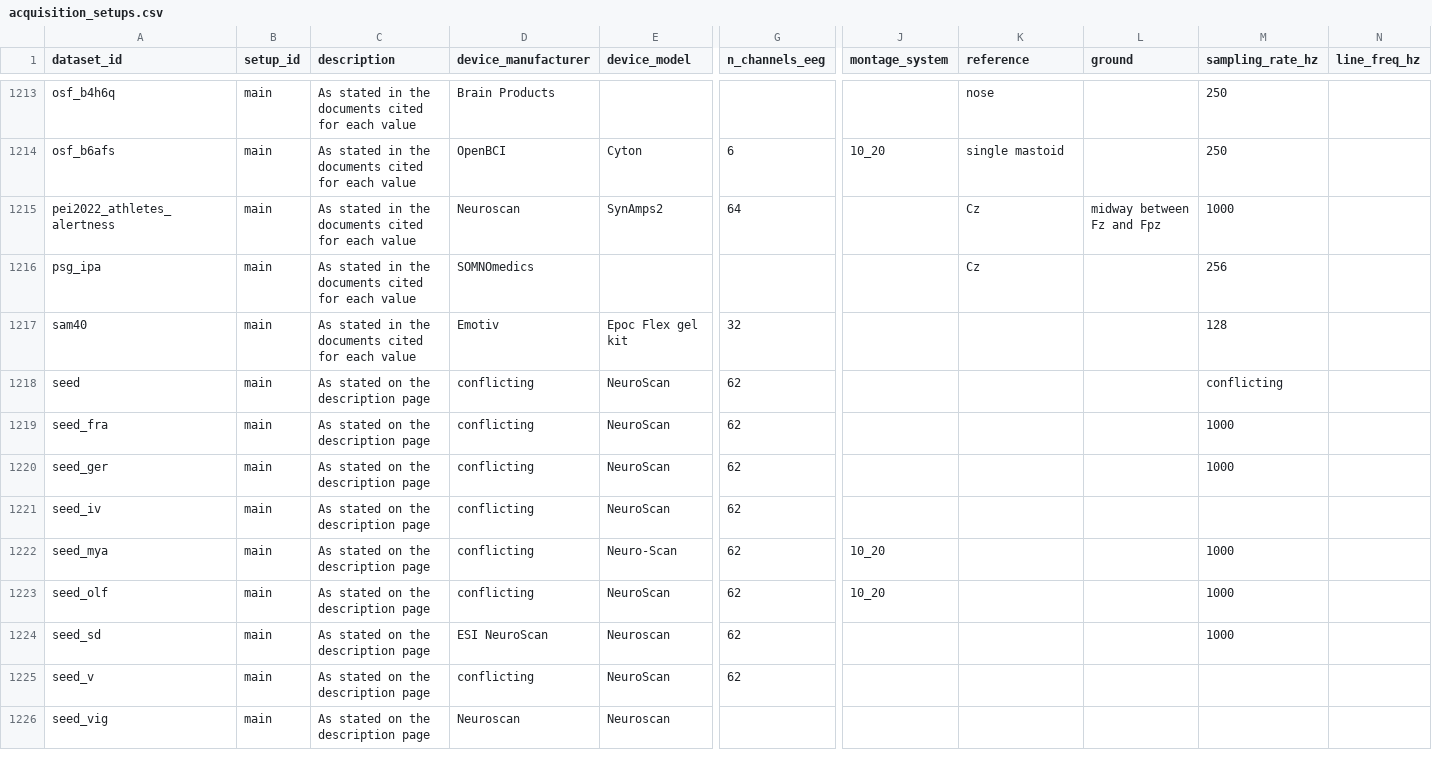
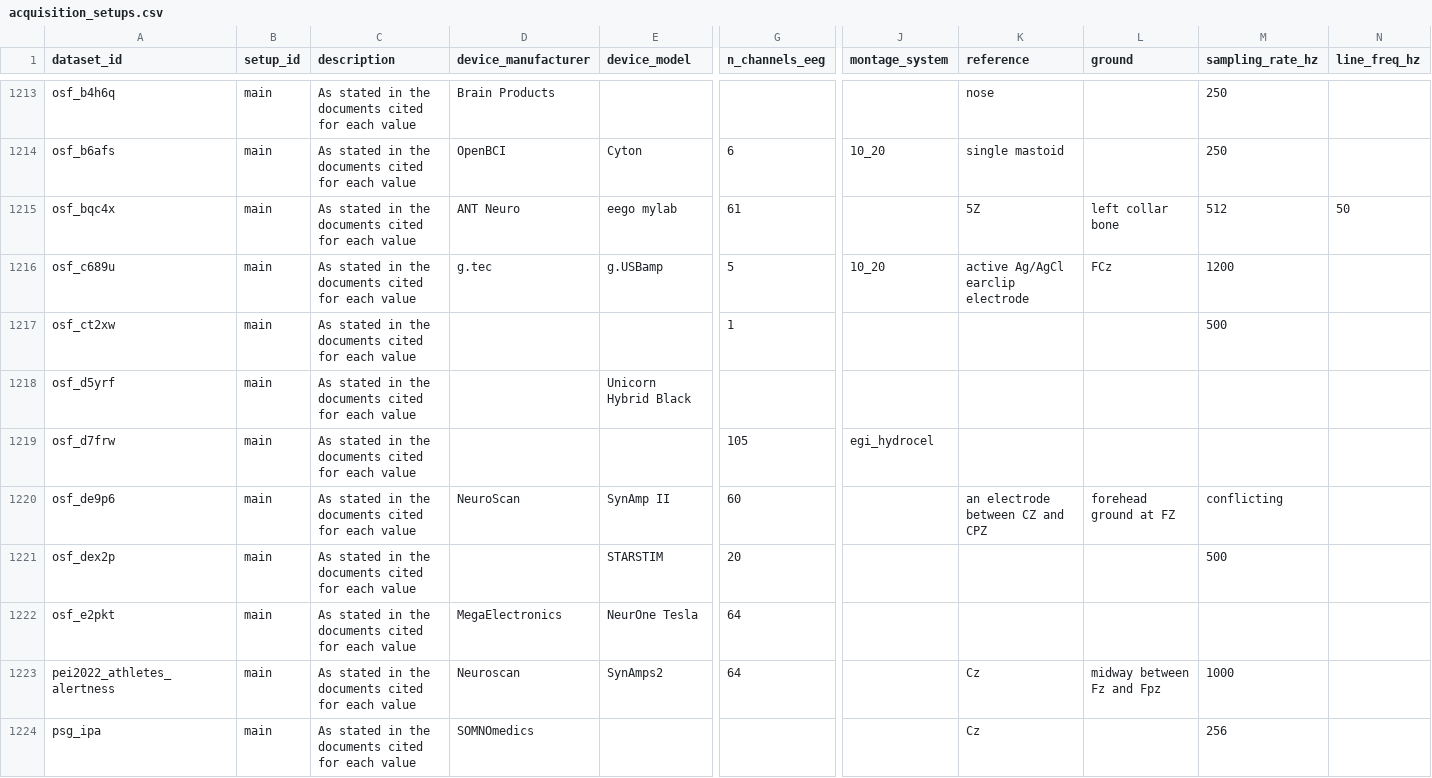
Before and after one commit to itoten/eeg_dataset_db, a CSV file: data/acquisition_setups.csv, drawn as a sheet; only a part is shown, gaps mark what is left out; the shorter side is filled out with more unchanged rows; rows hold the shown columns only; the diff names each change by its address in the sheet, - before the commit and + after, or states it on an @@ line.

```diff
--- a/data/acquisition_setups.csv
+++ b/data/acquisition_setups.csv
+row 1215: osf_bqc4x | main | As stated in the documents cited for each value | ANT Neuro | eego mylab | 61 |  | 5Z | left collar bone | 512 | 50
+row 1216: osf_c689u | main | As stated in the documents cited for each value | g.tec | g.USBamp | 5 | 10_20 | active Ag/AgCl earclip electrode | FCz | 1200
+row 1217: osf_ct2xw | main | As stated in the documents cited for each value |  |  | 1 |  |  |  | 500
+row 1218: osf_d5yrf | main | As stated in the documents cited for each value |  | Unicorn Hybrid Black
+row 1219: osf_d7frw | main | As stated in the documents cited for each value |  |  | 105 | egi_hydrocel
+row 1220: osf_de9p6 | main | As stated in the documents cited for each value | NeuroScan | SynAmp II | 60 |  | an electrode between CZ and CPZ | forehead ground at FZ | conflicting
+row 1221: osf_dex2p | main | As stated in the documents cited for each value |  | STARSTIM | 20 |  |  |  | 500
+row 1222: osf_e2pkt | main | As stated in the documents cited for each value | MegaElectronics | NeurOne Tesla | 64
```
Also changed, not shown: data/annotations.csv, data/dataset_sources.csv, 9 other files.
